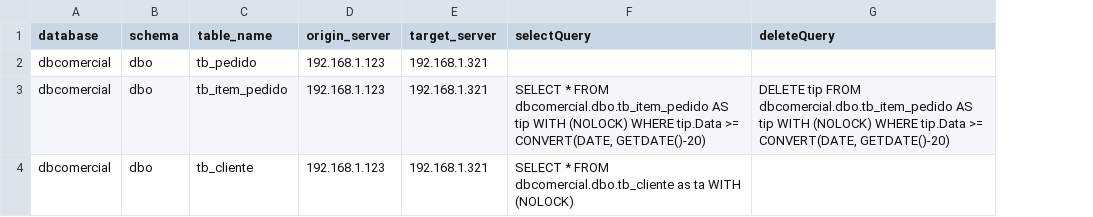
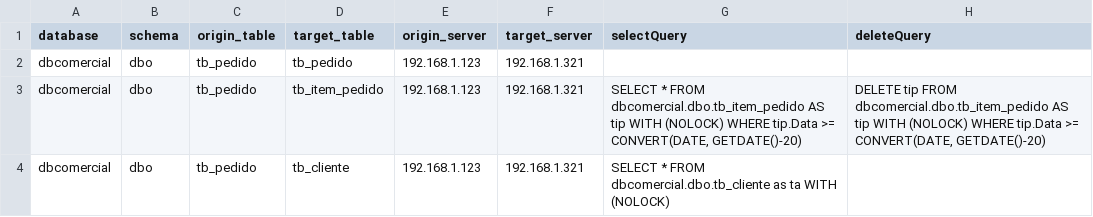
Before and after one commit to NicholasGoes/replication_api, a CSV file: config/replication_list_git.csv, drawn as a sheet; addresses are those after the commit; the diff names each change by its address in the sheet, - before the commit and + after, or states it on an @@ line.

Commit message:
Origin table parameter on Client

```diff
--- a/config/replication_list_git.csv
+++ b/config/replication_list_git.csv
+column C (origin_table), rows 2-4: all tb_pedido
-D1: table_name
+D1: target_table
```
Also changed, not shown: 3 other files.
